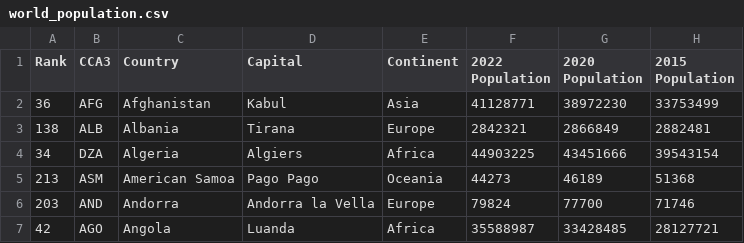
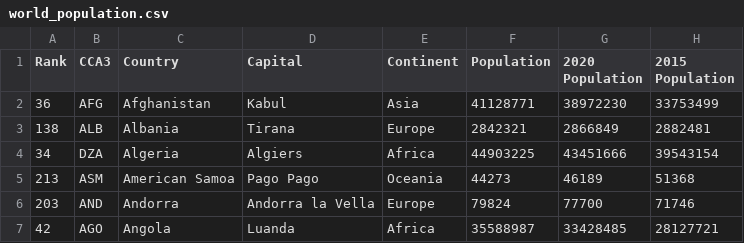
Before and after one commit to slim0090/FIT3179-Data-Visualisation-2, a CSV file: data/world_population.csv, drawn as a sheet; only a part is shown; the diff names each change by its address in the sheet, - before the commit and + after, or states it on an @@ line.

Commit message:
Update world_population.csv

```diff
--- a/data/world_population.csv
+++ b/data/world_population.csv
-F1: 2022 Population
+F1: Population
```
